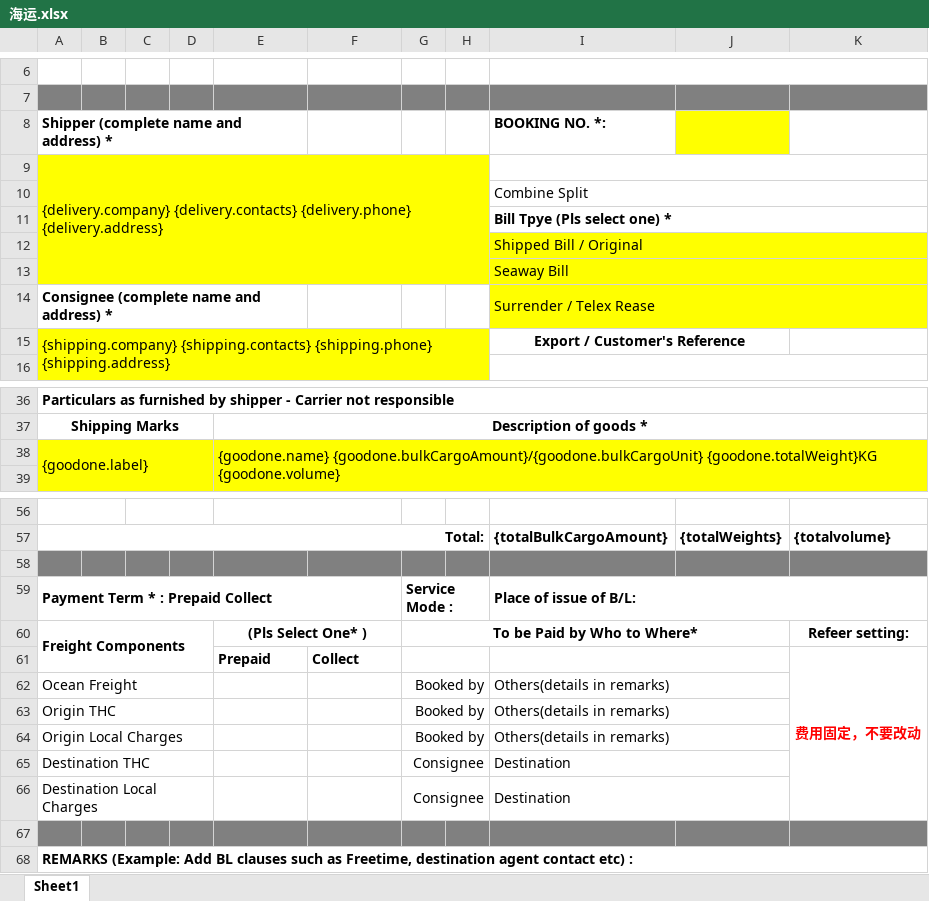
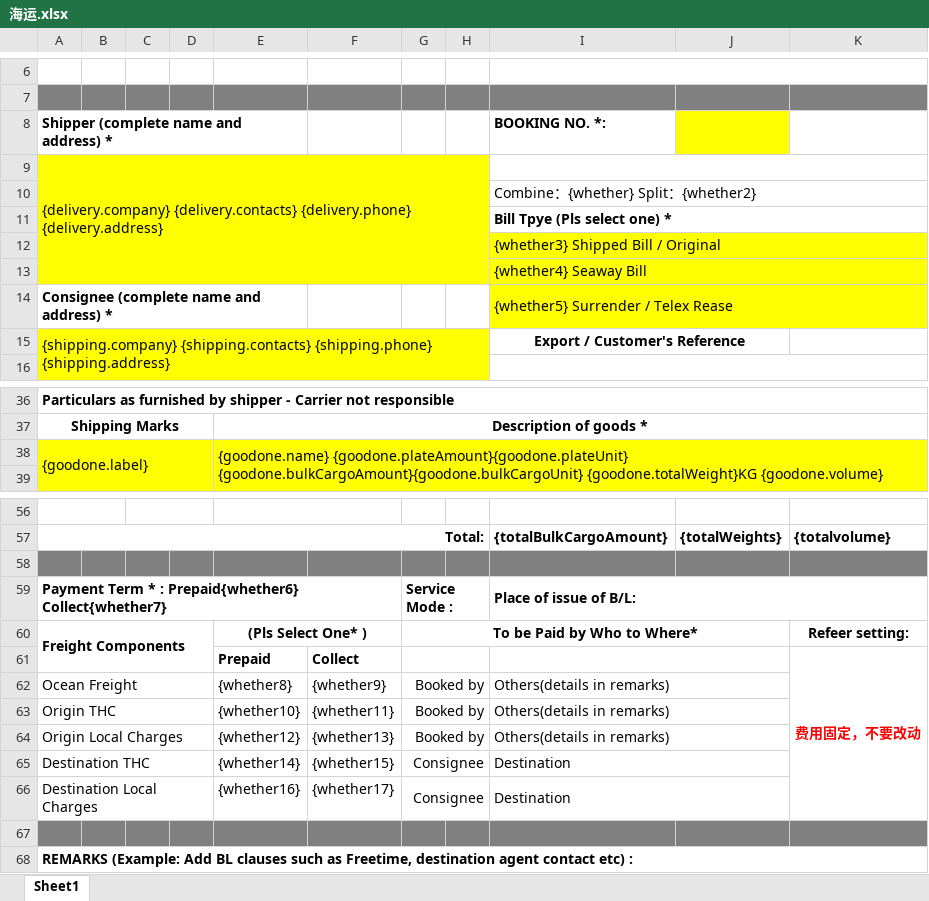
Before and after one commit to Sunine-hr/jayud-lenovo, an Excel workbook: jayud-ocean-ship/jayud-ocean-ship-web/src/main/resources/static/海运.xlsx, sheet Sheet1, drawn as a sheet; only a part is shown, gaps mark what is left out; values as stored, in another font and other column widths than the file's, no borders; charts and pictures not drawn; the diff names each change by its address in the sheet, - before the commit and + after, or states it on an @@ line.

```diff
--- a/jayud-ocean-ship/jayud-ocean-ship-web/src/main/resources/static/海运.xlsx (sheet Sheet1)
+++ b/jayud-ocean-ship/jayud-ocean-ship-web/src/main/resources/static/海运.xlsx (sheet Sheet1)
-I10: Combine Split
+I10: Combine：{whether} Split：{whether2}
-I12: Shipped Bill / Original
+I12: {whether3} Shipped Bill / Original
-I13: Seaway Bill
+I13: {whether4} Seaway Bill
-I14: Surrender / Telex Rease
+I14: {whether5} Surrender / Telex Rease
-E38: {goodone.name} {goodone.bulkCargoAmount}/{goodone.bulkCargoUnit} {goodone.totalWeight}KG {goodone.volume}
+E38: {goodone.name} {goodone.plateAmount}{goodone.plateUnit} {goodone.bulkCargoAmount}{goodone.bulkCargoUnit} {goodone.totalWeight}KG {goodone.volume}
-A59: Payment Term * : Prepaid Collect
+A59: Payment Term * : Prepaid{whether6} Collect{whether7}
-E62: (empty)
+E62: {whether8}
-F62: (empty)
+F62: {whether9}
-E63: (empty)
+E63: {whether10}
-F63: (empty)
+F63: {whether11}
-E64: (empty)
+E64: {whether12}
-F64: (empty)
+F64: {whether13}
-E65: (empty)
+E65: {whether14}
-F65: (empty)
+F65: {whether15}
-E66: (empty)
+E66: {whether16}
-F66: (empty)
+F66: {whether17}
```
Also changed, not shown: charts or pictures, 4 other files.
